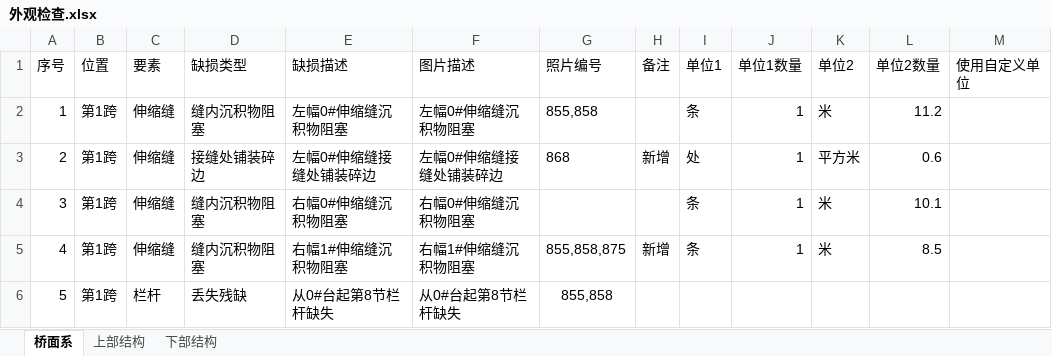
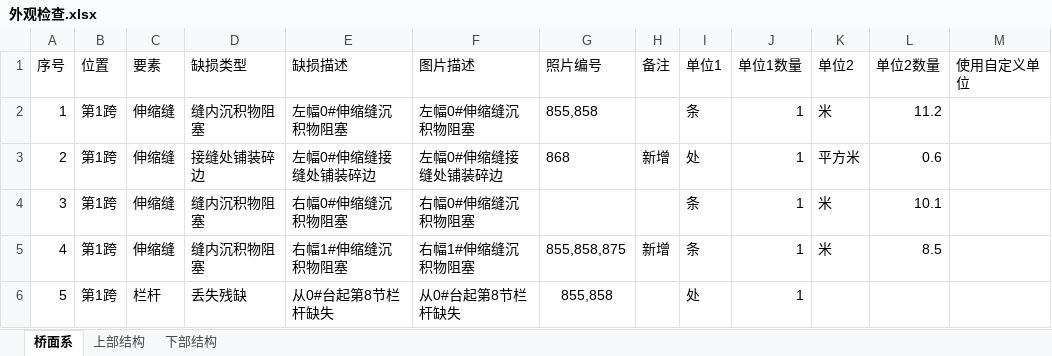
Before and after one commit to zjkl19/AutoRegularInspection, an Excel workbook: AutoRegularInspection/外观检查.xlsx, sheet 桥面系, drawn as a sheet; values as stored, in another font and other column widths than the file's, no borders; the diff names each change by its address in the sheet, - before the commit and + after, or states it on an @@ line.

```diff
--- a/AutoRegularInspection/外观检查.xlsx (sheet 桥面系)
+++ b/AutoRegularInspection/外观检查.xlsx (sheet 桥面系)
-I6 (单位1): (empty)
+I6 (单位1): 处
-J6 (单位1数量): (empty)
+J6 (单位1数量): 1
```
Also changed, not shown: AutoRegularInspectionTestProject/外观检查.xlsx, 2 other files.
